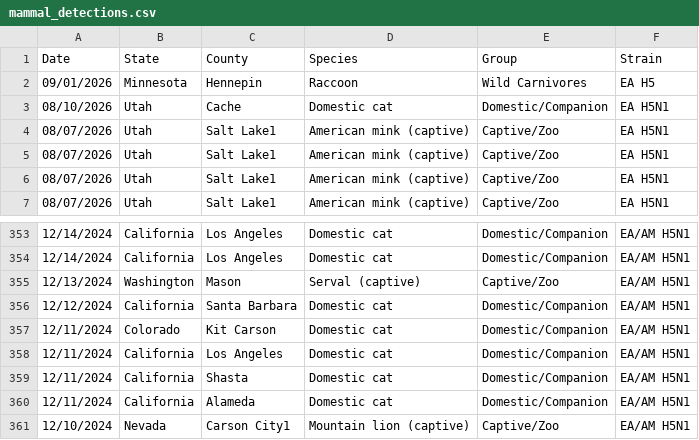
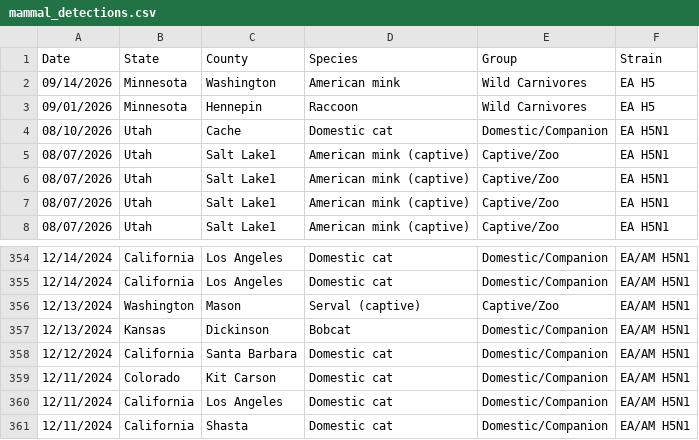
Before and after one commit to casey891/hpai-dashboard, a CSV file: data/mammal_detections.csv, drawn as a sheet; only a part is shown, gaps mark what is left out; the shorter side is filled out with more unchanged rows; the diff names each change by its address in the sheet, - before the commit and + after, or states it on an @@ line.

```diff
--- a/data/mammal_detections.csv
+++ b/data/mammal_detections.csv
+row 2: 09/14/2026 | Minnesota | Washington | American mink | Wild Carnivores | EA H5
+row 357: 12/13/2024 | Kansas | Dickinson | Bobcat | Domestic/Companion | EA/AM H5N1
```
Also changed, not shown: data/livestock_detections.csv, data/poultry_detections.csv, 3 other files.
